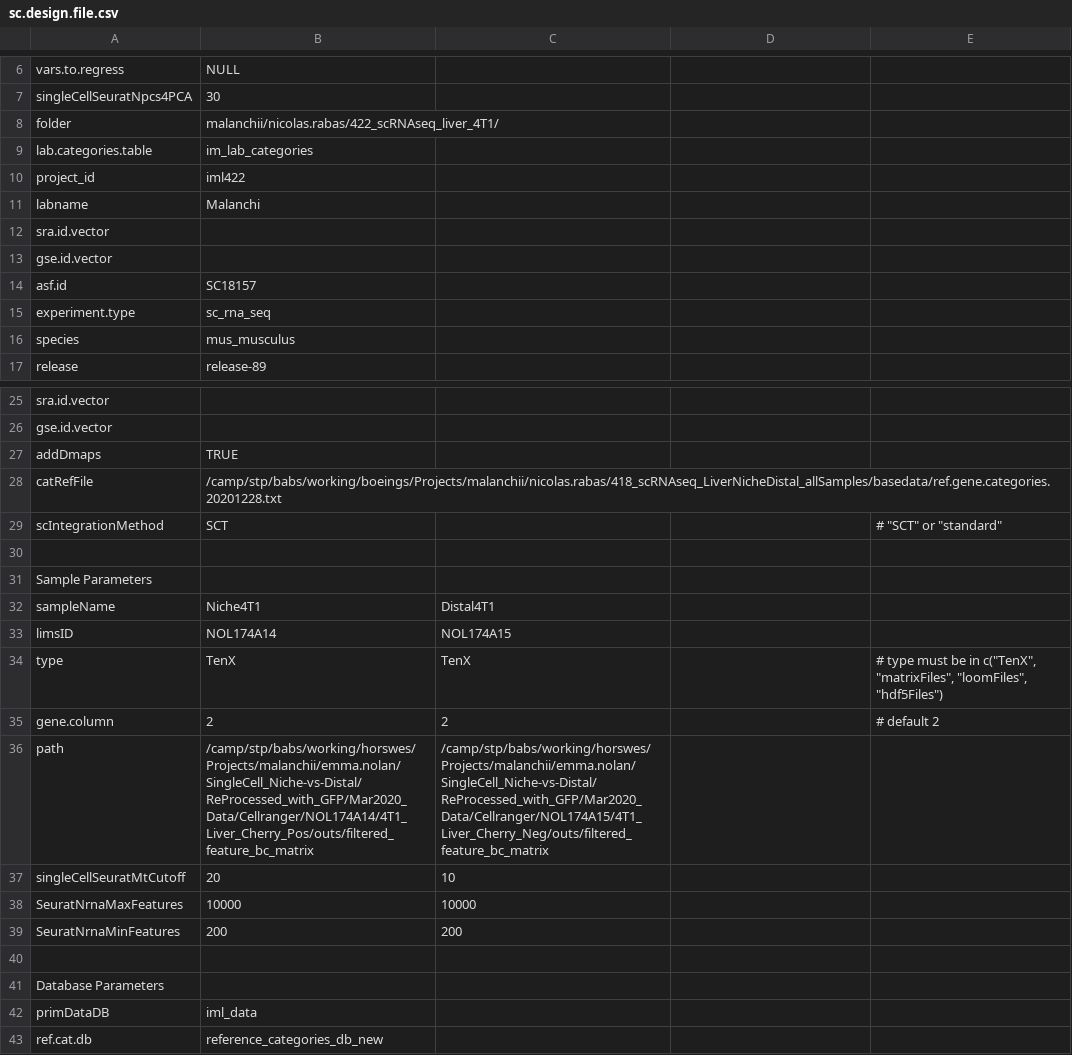
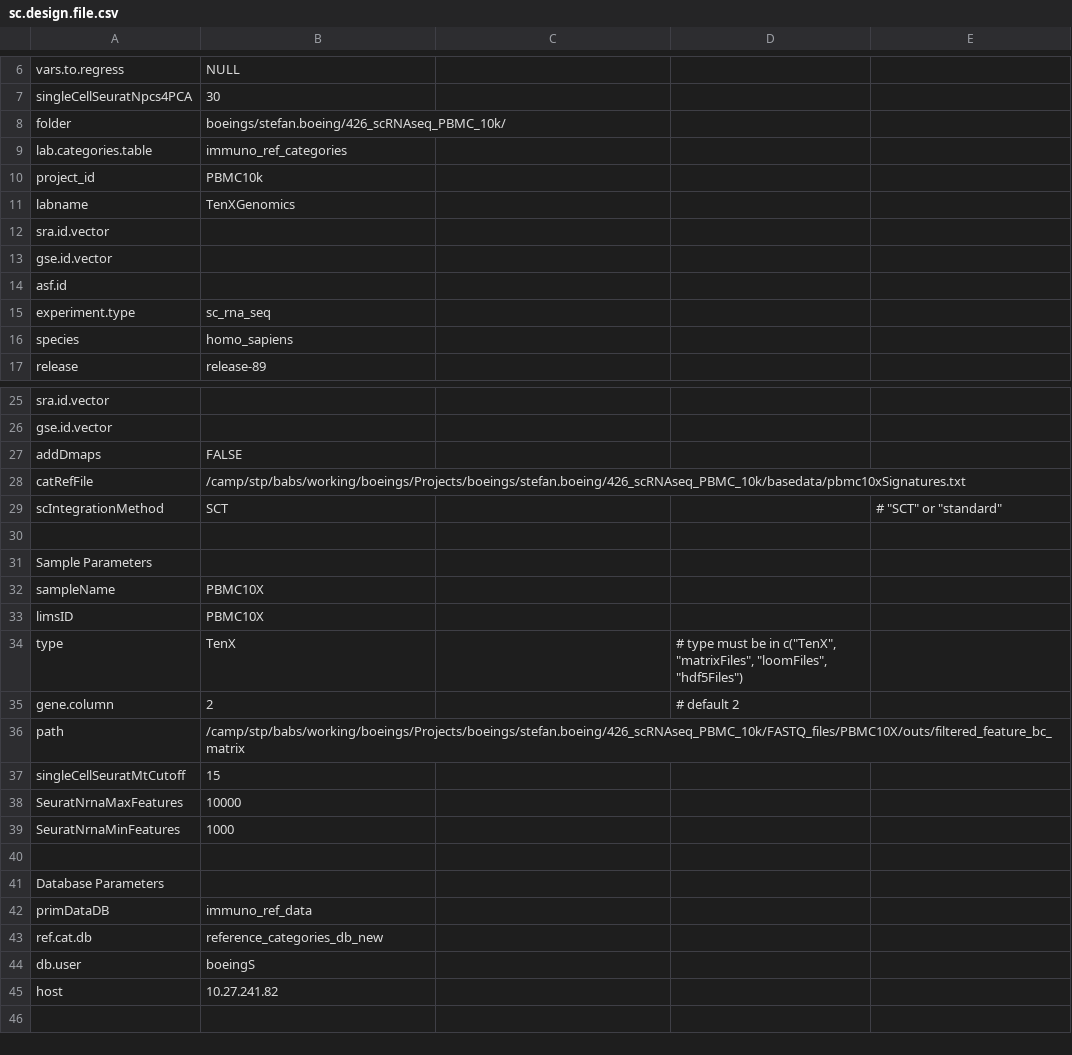
Before and after one commit to FrancisCrickInstitute/PBMC10k, a CSV file: design/sc.design.file.csv, drawn as a sheet; only a part is shown, gaps mark what is left out; the shorter side is filled out with more unchanged rows; the diff covers the shown part only.

Commit message:
Added pbmc branch

```diff
--- a/design/sc.design.file.csv
+++ b/design/sc.design.file.csv
@@ -7,11 +7,11 @@ vars.to.regress,NULL,,,
 singleCellSeuratNpcs4PCA,30,,,
-folder,malanchii/nicolas.rabas/422_scRNAseq_liver_4T1/,,,
-lab.categories.table,im_lab_categories,,,
-project_id,iml422,,,
-labname,Malanchi,,,
+folder,boeings/stefan.boeing/426_scRNAseq_PBMC_10k/,,,
+lab.categories.table,immuno_ref_categories,,,
+project_id,PBMC10k,,,
+labname,TenXGenomics,,,
 sra.id.vector,,,,
 gse.id.vector,,,,
-asf.id,SC18157,,,
+asf.id,,,,
 experiment.type,sc_rna_seq,,,
-species,mus_musculus,,,
+species,homo_sapiens,,,
 release,release-89,,,
@@ -26,4 +26,4 @@ sra.id.vector,,,,
 gse.id.vector,,,,
-addDmaps,TRUE,,,
-catRefFile,/camp/stp/babs/working/boeings/Projects/malanchii/nicolas.rabas/418_scRNAseq_LiverNicheDistal_allSamples/basedata/ref.gene.categories.20201228.txt,,,
+addDmaps,FALSE,,,
+catRefFile,/camp/stp/babs/working/boeings/Projects/boeings/stefan.boeing/426_scRNAseq_PBMC_10k/basedata/pbmc10xSignatures.txt,,,
 scIntegrationMethod,SCT,,,"# ""SCT"" or ""standard"""
@@ -31,13 +31,13 @@ scIntegrationMethod,SCT,,,"# ""SCT"" or ""standard"""
 Sample Parameters,,,,
-sampleName,Niche4T1,Distal4T1,,
-limsID,NOL174A14,NOL174A15,,
-type,TenX,TenX,,"# type must be in c(""TenX"", ""matrixFiles"", ""loomFiles"", ""hdf5Files"")"
-gene.column,2,2,,# default 2
-path,/camp/stp/babs/working/horswes/Projects/malanchii/emma.nolan/SingleCell_Niche-vs-Distal/ReProcessed_with_GFP/Mar2020_Data/Cellranger/NOL174A14/4T1_Liver_Cherry_Pos/outs/filtered_feature_bc_matrix,/camp/stp/babs/working/horswes/Projects/malanchii/emma.nolan/SingleCell_Niche-vs-Distal/ReProcessed_with_GFP/Mar2020_Data/Cellranger/NOL174A15/4T1_Liver_Cherry_Neg/outs/filtered_feature_bc_matrix,,
-singleCellSeuratMtCutoff,20,10,,
-SeuratNrnaMaxFeatures,10000,10000,,
-SeuratNrnaMinFeatures,200,200,,
+sampleName,PBMC10X,,,
+limsID,PBMC10X,,,
+type,TenX,,"# type must be in c(""TenX"", ""matrixFiles"", ""loomFiles"", ""hdf5Files"")",
+gene.column,2,,# default 2,
+path,/camp/stp/babs/working/boeings/Projects/boeings/stefan.boeing/426_scRNAseq_PBMC_10k/FASTQ_files/PBMC10X/outs/filtered_feature_bc_matrix,,,
+singleCellSeuratMtCutoff,15,,,
+SeuratNrnaMaxFeatures,10000,,,
+SeuratNrnaMinFeatures,1000,,,
 ,,,,
 Database Parameters,,,,
-primDataDB,iml_data,,,
+primDataDB,immuno_ref_data,,,
 ref.cat.db,reference_categories_db_new,,,
```
Also changed, not shown: 4 edited cells elsewhere in this file, 14 other files.
